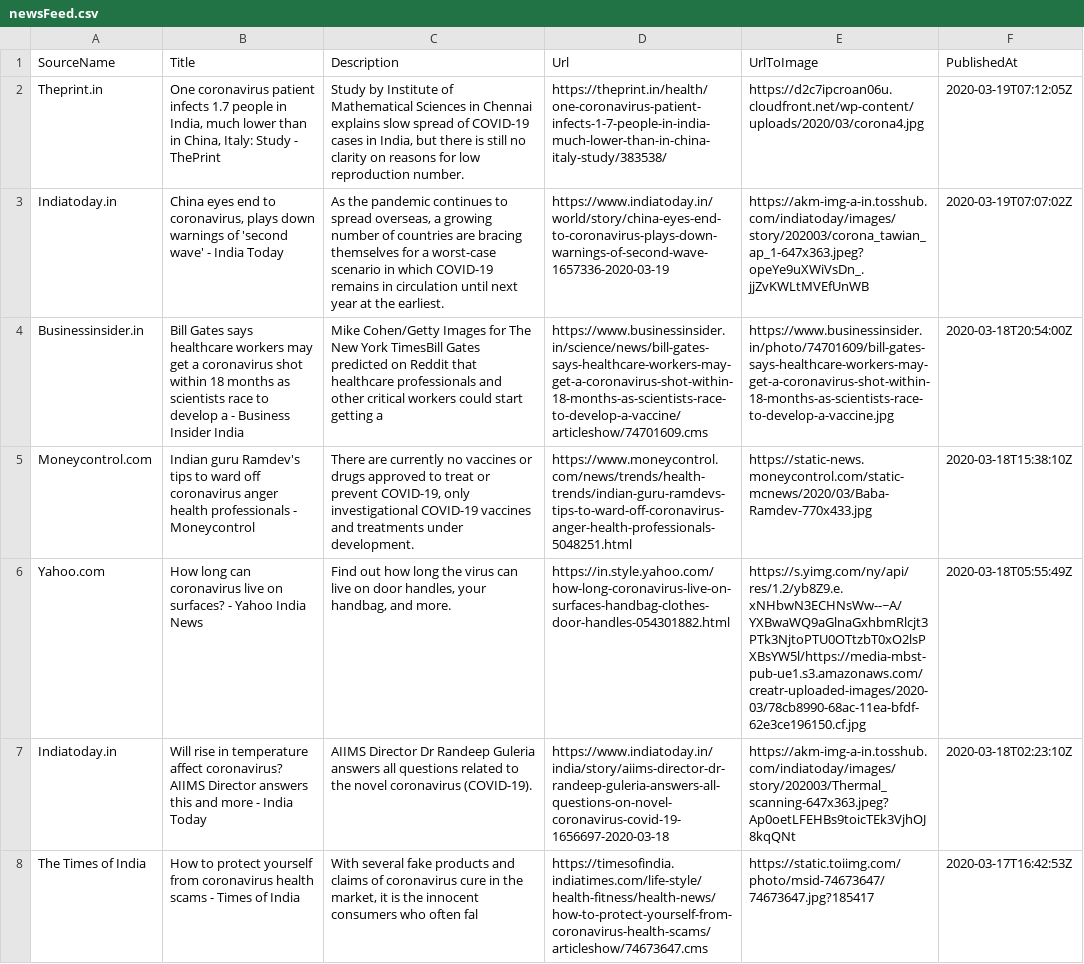
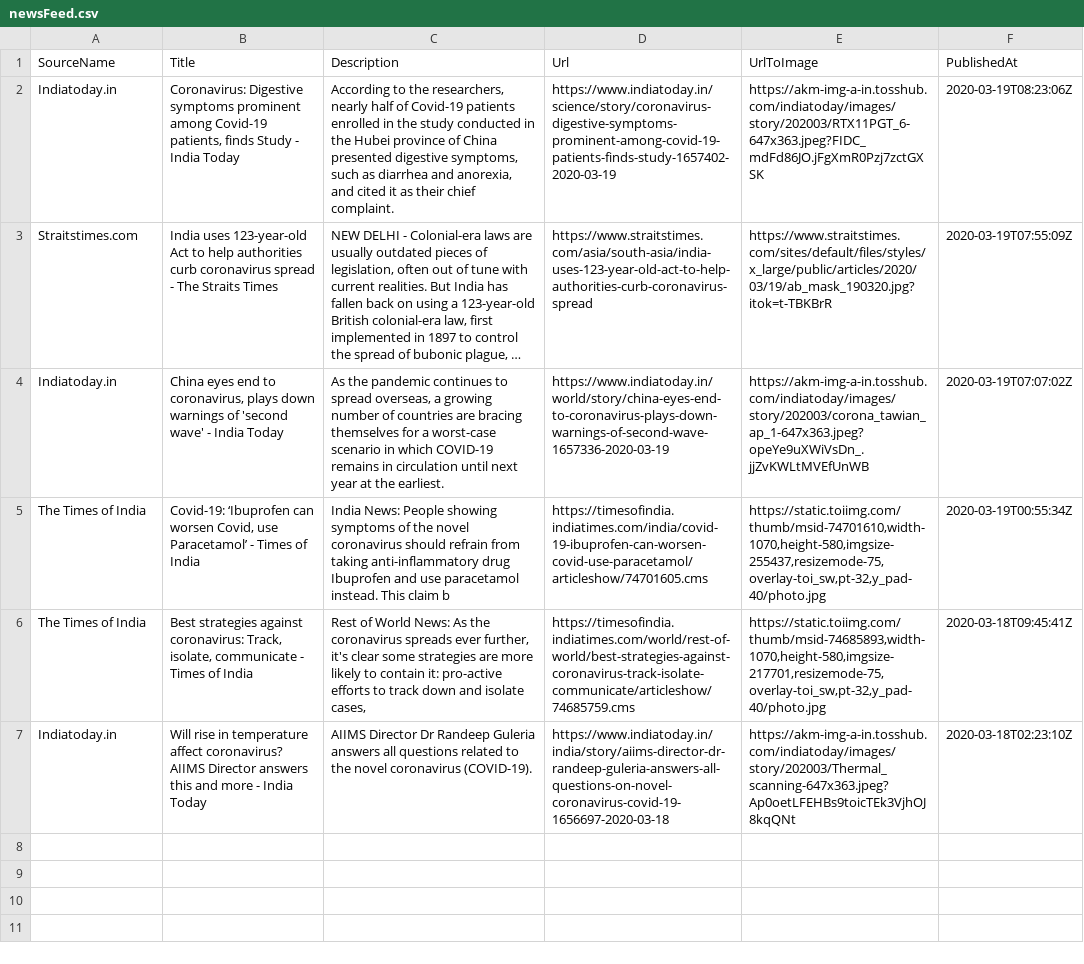
Before and after one commit to PritiShaw/Covid-19-India, a CSV file: src/data/newsFeed.csv, drawn as a sheet; removed rows and columns are numbered as before the commit, all else as after; the diff names each change by its address in the sheet, - before the commit and + after, or states it on an @@ line.

Commit message:
Stats Bot pushed at 19-03-2020_06:45PM IST

```diff
--- a/src/data/newsFeed.csv
+++ b/src/data/newsFeed.csv
-row 2: Theprint.in | One coronavirus patient infects 1.7 people in India, much lower than in China, Italy: Study - ThePrint | Study by Institute of Mathematical Sciences in Chennai explains slow spread of COVID-19 cases in India, but there is still no clarity on reasons for low reproduction number. | https://theprint.in/health/one-coronavirus-patient-infects-1-7-people-in-india-much-lower-than-in-china-italy-study/383538/ | https://d2c7ipcroan06u.cloudfront.net/wp-content/uploads/2020/03/corona4.jpg | 2020-03-19T07:12:05Z
+row 2: Indiatoday.in | Coronavirus: Digestive symptoms prominent among Covid-19 patients, finds Study - India Today | According to the researchers, nearly half of Covid-19 patients enrolled in the study conducted in the Hubei province of China presented digestive symptoms, such as diarrhea and anorexia, and cited it as their chief complaint. | https://www.indiatoday.in/science/story/coronavirus-digestive-symptoms-prominent-among-covid-19-patients-finds-study-1657402-2020-03-19 | https://akm-img-a-in.tosshub.com/indiatoday/images/story/202003/RTX11PGT_6-647x363.jpeg?FIDC_mdFd86JO.jFgXmR0Pzj7zctGXSK | 2020-03-19T08:23:06Z
+row 3: Straitstimes.com | India uses 123-year-old Act to help authorities curb coronavirus spread - The Straits Times | NEW DELHI - Colonial-era laws are usually outdated pieces of legislation, often out of tune with current realities. But India has fallen back on using a 123-year-old British colonial-era law, first implemented in 1897 to control the spread of bubonic plague, … | https://www.straitstimes.com/asia/south-asia/india-uses-123-year-old-act-to-help-authorities-curb-coronavirus-spread | https://www.straitstimes.com/sites/default/files/styles/x_large/public/articles/2020/03/19/ab_mask_190320.jpg?itok=t-TBKBrR | 2020-03-19T07:55:09Z
-row 4: Businessinsider.in | Bill Gates says healthcare workers may get a coronavirus shot within 18 months as scientists race to develop a - Business Insider India | Mike Cohen/Getty Images for The New York TimesBill Gates predicted on Reddit that healthcare professionals and other critical workers could start getting a | https://www.businessinsider.in/science/news/bill-gates-says-healthcare-workers-may-get-a-coronavirus-shot-within-18-months-as-scientists-race-to-develop-a-vaccine/articleshow/74701609.cms | https://www.businessinsider.in/photo/74701609/bill-gates-says-healthcare-workers-may-get-a-coronavirus-shot-within-18-months-as-scientists-race-to-develop-a-vaccine.jpg | 2020-03-18T20:54:00Z
-row 5: Moneycontrol.com | Indian guru Ramdev's tips to ward off coronavirus anger health professionals - Moneycontrol | There are currently no vaccines or drugs approved to treat or prevent COVID-19, only investigational COVID-19 vaccines and treatments under development. | https://www.moneycontrol.com/news/trends/health-trends/indian-guru-ramdevs-tips-to-ward-off-coronavirus-anger-health-professionals-5048251.html | https://static-news.moneycontrol.com/static-mcnews/2020/03/Baba-Ramdev-770x433.jpg | 2020-03-18T15:38:10Z
-row 6: Yahoo.com | How long can coronavirus live on surfaces? - Yahoo India News | Find out how long the virus can live on door handles, your handbag, and more. | https://in.style.yahoo.com/how-long-coronavirus-live-on-surfaces-handbag-clothes-door-handles-054301882.html | https://s.yimg.com/ny/api/res/1.2/yb8Z9.e.xNHbwN3ECHNsWw--~A/YXBwaWQ9aGlnaGxhbmRlcjt3PTk3NjtoPTU0OTtzbT0xO2lsPXBsYW5l/https://media-mbst-pub-ue1.s3.amazonaws.com/creatr-uploaded-images/2020-03/78cb8990-68ac-11ea-bfdf-62e3ce196150.cf.jpg | 2020-03-18T05:55:49Z
+row 5: The Times of India | Covid-19: ‘Ibuprofen can worsen Covid, use Paracetamol’ - Times of India | India News: People showing symptoms of the novel coronavirus should refrain from taking anti-inflammatory drug Ibuprofen and use paracetamol instead. This claim b | https://timesofindia.indiatimes.com/india/covid-19-ibuprofen-can-worsen-covid-use-paracetamol/articleshow/74701605.cms | https://static.toiimg.com/thumb/msid-74701610,width-1070,height-580,imgsize-255437,resizemode-75,overlay-toi_sw,pt-32,y_pad-40/photo.jpg | 2020-03-19T00:55:34Z
+row 6: The Times of India | Best strategies against coronavirus: Track, isolate, communicate - Times of India | Rest of World News: As the coronavirus spreads ever further, it's clear some strategies are more likely to contain it: pro-active efforts to track down and isolate cases, | https://timesofindia.indiatimes.com/world/rest-of-world/best-strategies-against-coronavirus-track-isolate-communicate/articleshow/74685759.cms | https://static.toiimg.com/thumb/msid-74685893,width-1070,height-580,imgsize-217701,resizemode-75,overlay-toi_sw,pt-32,y_pad-40/photo.jpg | 2020-03-18T09:45:41Z
-row 8: The Times of India | How to protect yourself from coronavirus health scams - Times of India | With several fake products and claims of coronavirus cure in the market, it is the innocent consumers who often fal | https://timesofindia.indiatimes.com/life-style/health-fitness/health-news/how-to-protect-yourself-from-coronavirus-health-scams/articleshow/74673647.cms | https://static.toiimg.com/photo/msid-74673647/74673647.jpg?185417 | 2020-03-17T16:42:53Z
```
